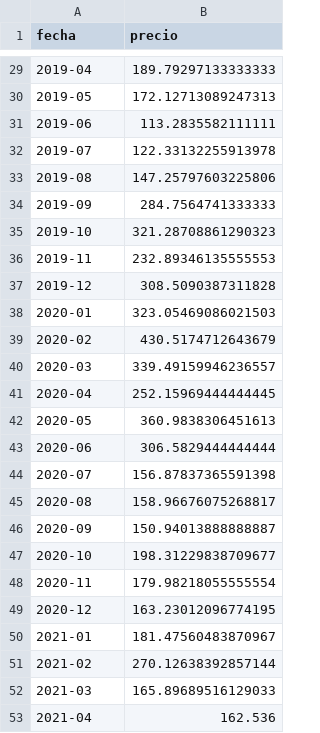
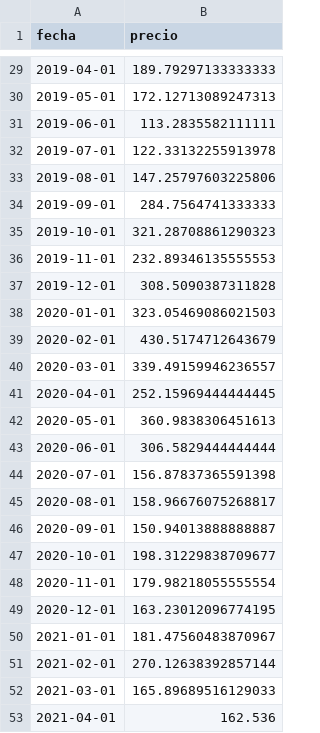
Before and after one commit to productos-de-datos/proyecto-GipsyNaranjo, a CSV file: src/data/data_lake/business/precios-mensuales.csv, drawn as a sheet; only a part is shown, gaps mark what is left out; the diff covers the shown part only.

```diff
--- a/src/data/data_lake/business/precios-mensuales.csv
+++ b/src/data/data_lake/business/precios-mensuales.csv
@@ -29,25 +29,25 @@ fecha,precio
-2019-04,189.79297133333333
-2019-05,172.12713089247313
-2019-06,113.2835582111111
-2019-07,122.33132255913978
-2019-08,147.25797603225806
-2019-09,284.7564741333333
-2019-10,321.28708861290323
-2019-11,232.89346135555553
-2019-12,308.5090387311828
-2020-01,323.05469086021503
-2020-02,430.5174712643679
-2020-03,339.49159946236557
-2020-04,252.15969444444445
-2020-05,360.9838306451613
-2020-06,306.5829444444444
-2020-07,156.87837365591398
-2020-08,158.96676075268817
-2020-09,150.94013888888887
-2020-10,198.31229838709677
-2020-11,179.98218055555554
-2020-12,163.23012096774195
-2021-01,181.47560483870967
-2021-02,270.12638392857144
-2021-03,165.89689516129033
-2021-04,162.536
+2019-04-01,189.79297133333333
+2019-05-01,172.12713089247313
+2019-06-01,113.2835582111111
+2019-07-01,122.33132255913978
+2019-08-01,147.25797603225806
+2019-09-01,284.7564741333333
+2019-10-01,321.28708861290323
+2019-11-01,232.89346135555553
+2019-12-01,308.5090387311828
+2020-01-01,323.05469086021503
+2020-02-01,430.5174712643679
+2020-03-01,339.49159946236557
+2020-04-01,252.15969444444445
+2020-05-01,360.9838306451613
+2020-06-01,306.5829444444444
+2020-07-01,156.87837365591398
+2020-08-01,158.96676075268817
+2020-09-01,150.94013888888887
+2020-10-01,198.31229838709677
+2020-11-01,179.98218055555554
+2020-12-01,163.23012096774195
+2021-01-01,181.47560483870967
+2021-02-01,270.12638392857144
+2021-03-01,165.89689516129033
+2021-04-01,162.536
```
Also changed, not shown: 27 edited cells elsewhere in this file, 1 other file.
